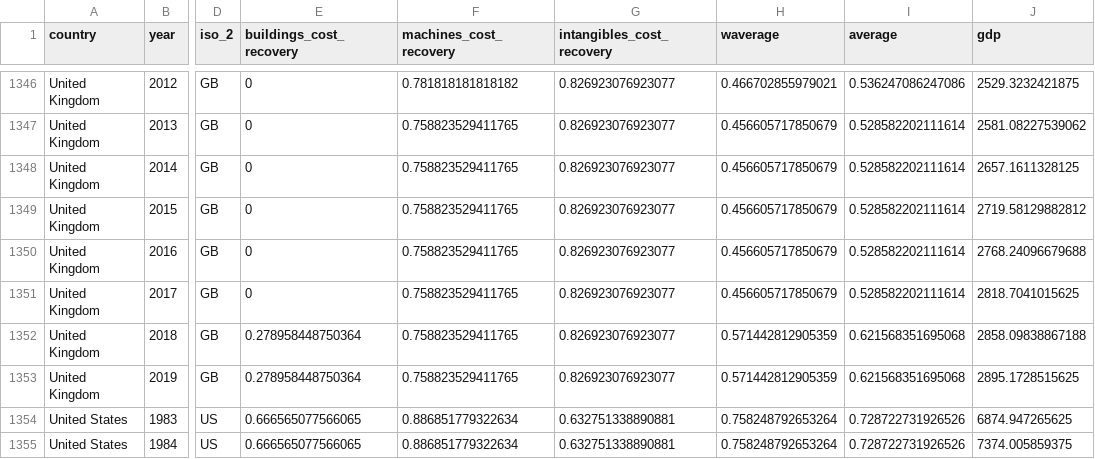
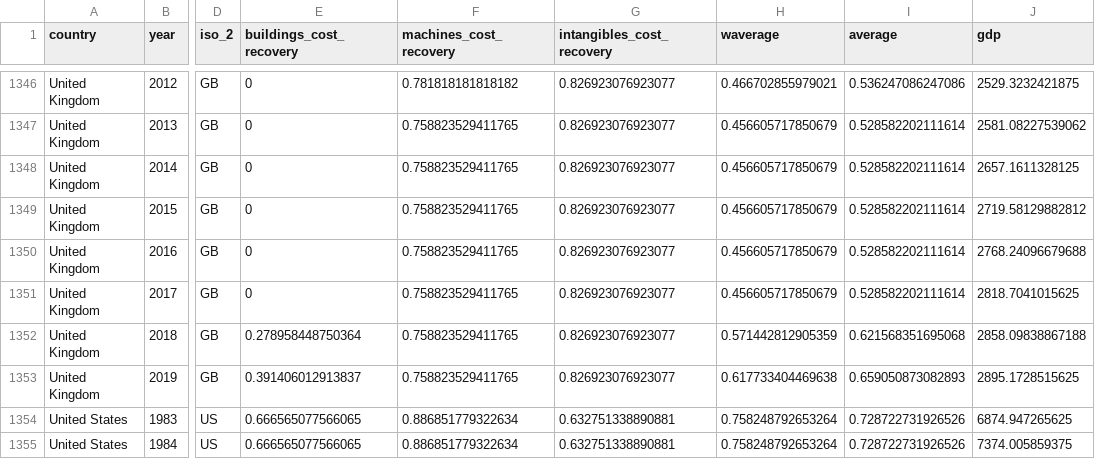
Before and after one commit to TaxFoundation/capital-cost-recovery, a CSV file: final-data/npv_all_years.csv, drawn as a sheet; only a part is shown, gaps mark what is left out; the diff names each change by its address in the sheet, - before the commit and + after, or states it on an @@ line.

```diff
--- a/final-data/npv_all_years.csv
+++ b/final-data/npv_all_years.csv
-E1353 (buildings_cost_recovery): 0.278958448750364
+E1353 (buildings_cost_recovery): 0.391406012913837
-H1353 (waverage): 0.571442812905359
+H1353 (waverage): 0.617733404469638
-I1353 (average): 0.621568351695068
+I1353 (average): 0.659050873082893
```
Also changed, not shown: final-outputs/npv_europe.csv, final-outputs/npv_ranks_2019.csv, 3 other files.
